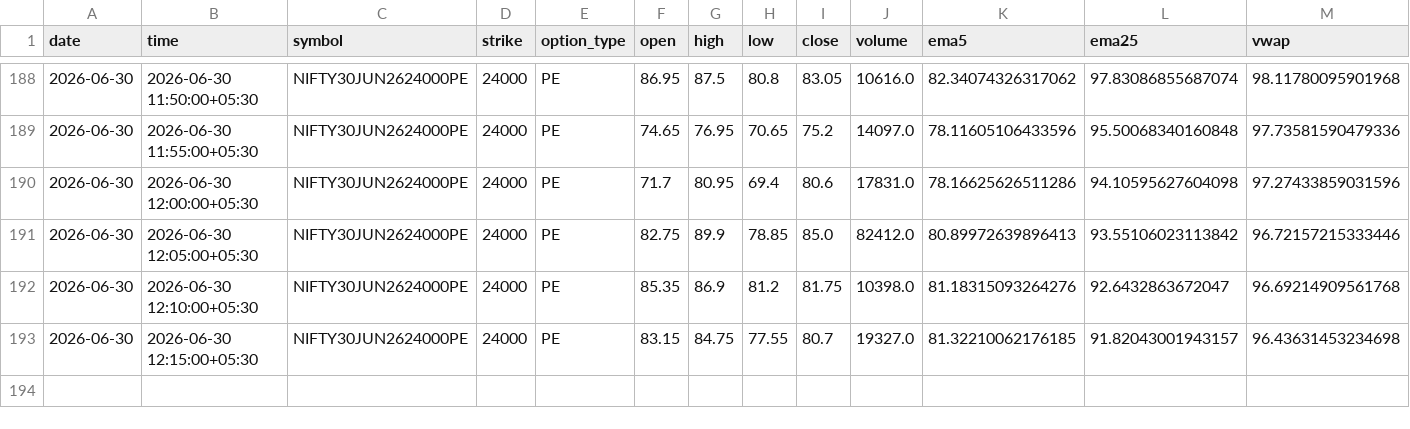
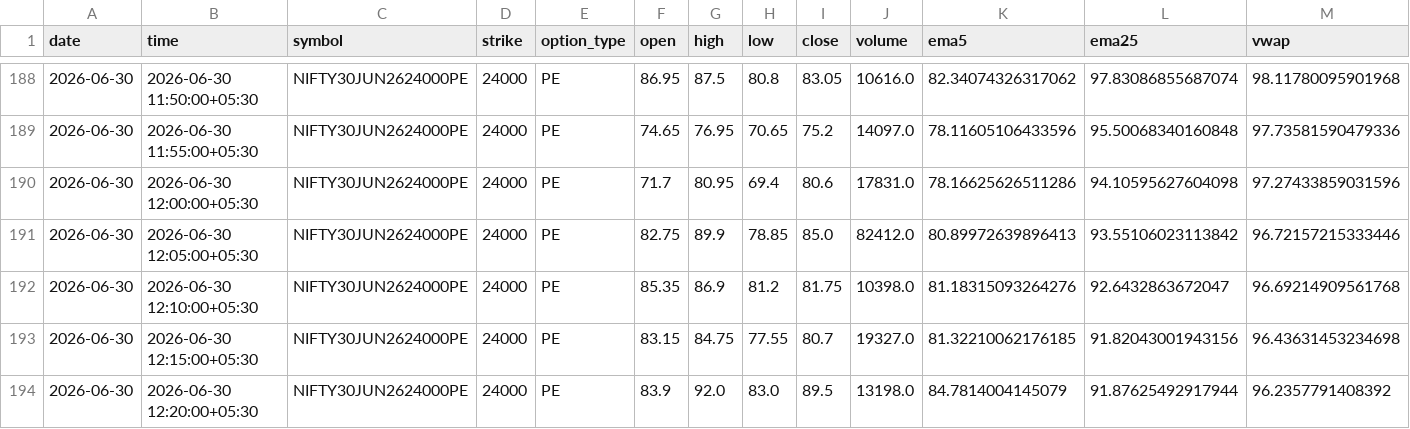
Before and after one commit to pagipari-hub/nifty-signal-generator, a CSV file: candle_history/2026-06-30.csv, drawn as a sheet; only a part is shown, gaps mark what is left out; rows hold the shown columns only; the diff names each change by its address in the sheet, - before the commit and + after, or states it on an @@ line.

```diff
--- a/candle_history/2026-06-30.csv
+++ b/candle_history/2026-06-30.csv
-L193 (ema25): 91.82043001943157
+L193 (ema25): 91.82043001943156
+row 194: 2026-06-30 | 2026-06-30 12:20:00+05:30 | NIFTY30JUN2624000PE | 24000 | PE | 83.9 | 92.0 | 83.0 | 89.5 | 13198.0 | 84.7814004145079 | 91.87625492917944 | 96.2357791408392
```
Also changed, not shown: 1 other file.
